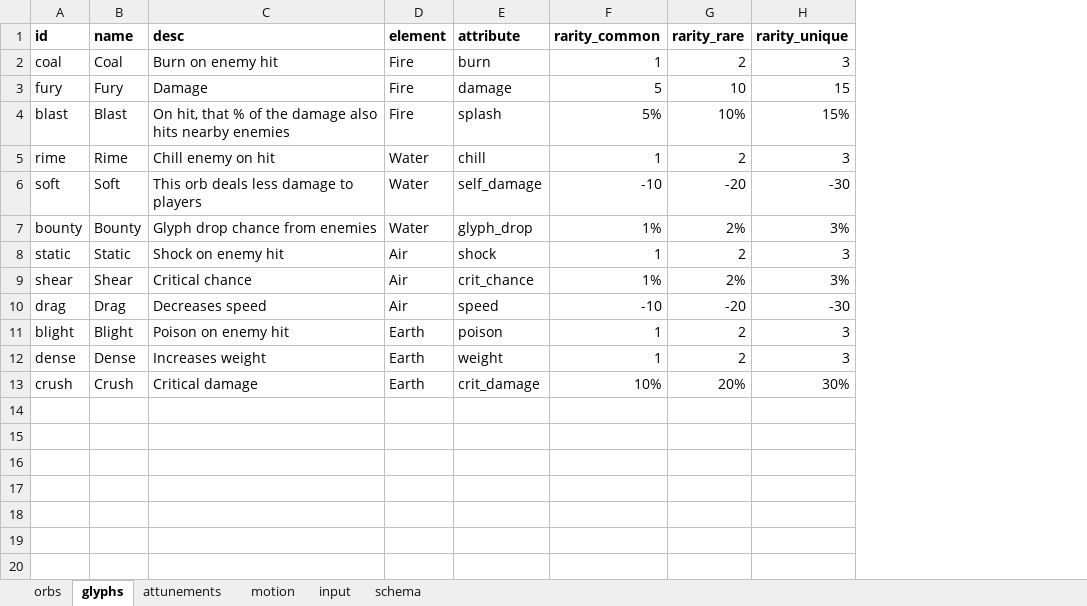
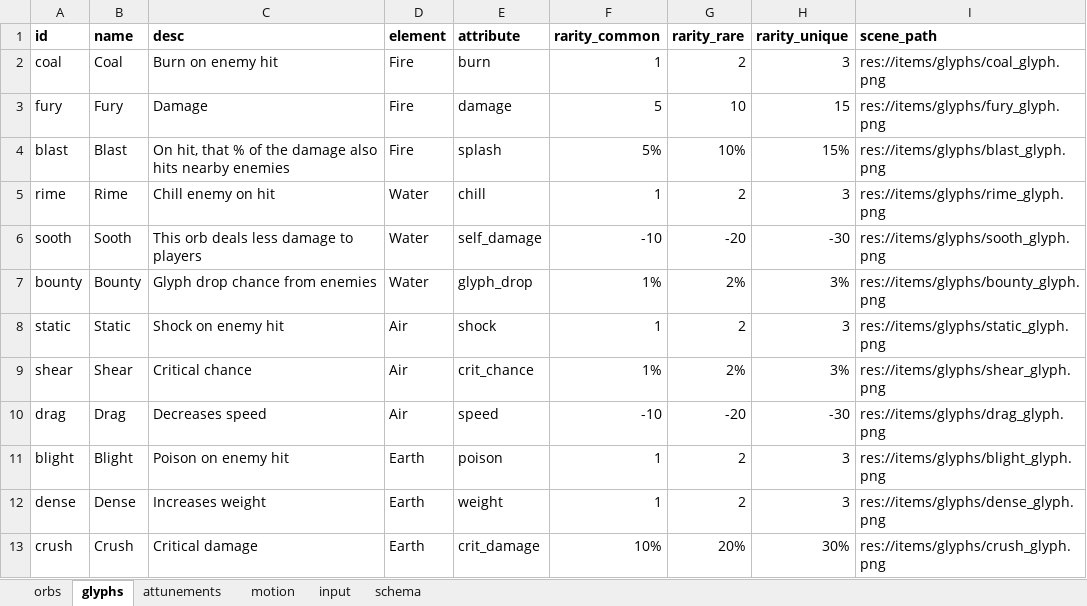
Before and after one commit to dreamingofpixels/one-last-bullet, an Excel workbook: project/data/game_data.xlsx, sheet glyphs, drawn as a sheet; values as stored, in another font and other column widths than the file's, no borders; the diff names each change by its address in the sheet, - before the commit and + after, or states it on an @@ line.

```diff
--- a/project/data/game_data.xlsx (sheet glyphs)
+++ b/project/data/game_data.xlsx (sheet glyphs)
+column I (scene_path), rows 2-13: res://items/glyphs/coal_glyph.png | res://items/glyphs/fury_glyph.png | res://items/glyphs/blast_glyph.png | res://items/glyphs/rime_glyph.png | res://items/glyphs/sooth_glyph.png | res://items/glyphs/bounty_glyph.png | res://items/glyphs/static_glyph.png | res://items/glyphs/shear_glyph.png | res://items/glyphs/drag_glyph.png | res://items/glyphs/blight_glyph.png | res://items/glyphs/dense_glyph.png | res://items/glyphs/crush_glyph.png
-A6 (id): soft
+A6 (id): sooth
-B6 (name): Soft
+B6 (name): Sooth
```
Also changed, not shown: sheet schema, 31 other files.
